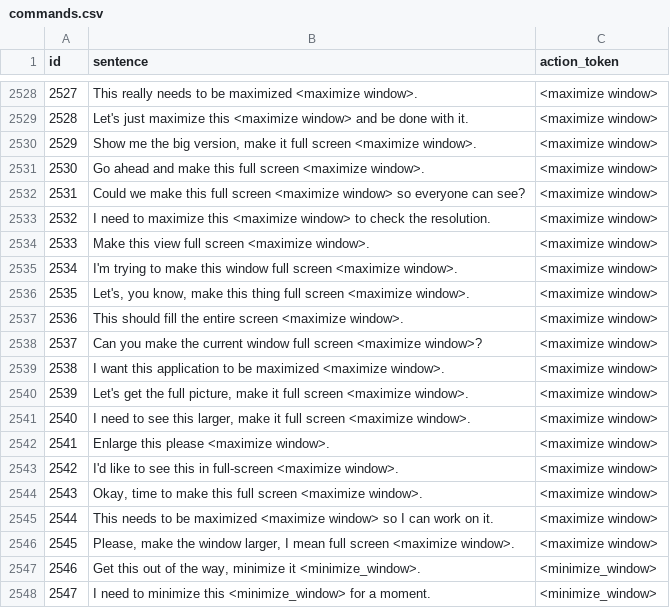
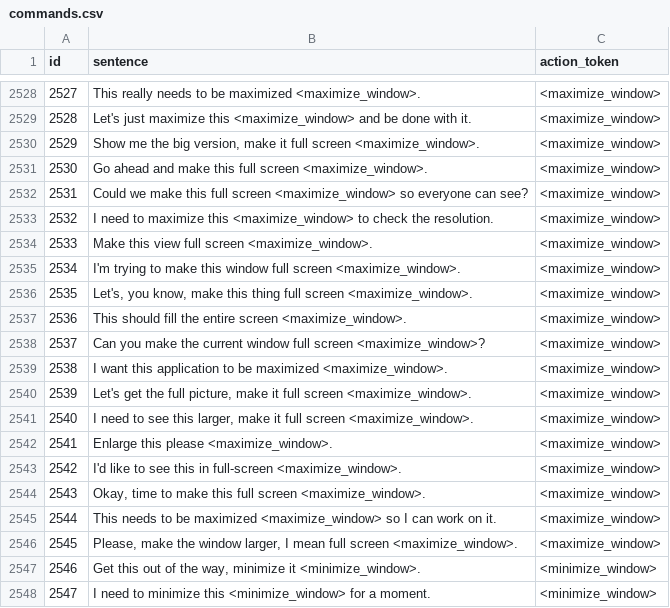
Before and after one commit to nick-kuhn/mlx_week5_gigglers, a CSV file: commands.csv, drawn as a sheet; only a part is shown, gaps mark what is left out; the diff covers the shown part only.

```diff
--- a/commands.csv
+++ b/commands.csv
@@ -2528,20 +2528,20 @@ id,sentence,action_token
-2527,This really needs to be maximized <maximize window>.,<maximize window>
-2528,Let's just maximize this <maximize window> and be done with it.,<maximize window>
-2529,"Show me the big version, make it full screen <maximize window>.",<maximize window>
-2530,Go ahead and make this full screen <maximize window>.,<maximize window>
-2531,Could we make this full screen <maximize window> so everyone can see?,<maximize window>
-2532,I need to maximize this <maximize window> to check the resolution.,<maximize window>
-2533,Make this view full screen <maximize window>.,<maximize window>
-2534,I'm trying to make this window full screen <maximize window>.,<maximize window>
-2535,"Let's, you know, make this thing full screen <maximize window>.",<maximize window>
-2536,This should fill the entire screen <maximize window>.,<maximize window>
-2537,Can you make the current window full screen <maximize window>?,<maximize window>
-2538,I want this application to be maximized <maximize window>.,<maximize window>
-2539,"Let's get the full picture, make it full screen <maximize window>.",<maximize window>
-2540,"I need to see this larger, make it full screen <maximize window>.",<maximize window>
-2541,Enlarge this please <maximize window>.,<maximize window>
-2542,I'd like to see this in full-screen <maximize window>.,<maximize window>
-2543,"Okay, time to make this full screen <maximize window>.",<maximize window>
-2544,This needs to be maximized <maximize window> so I can work on it.,<maximize window>
-2545,"Please, make the window larger, I mean full screen <maximize window>.",<maximize window>
+2527,This really needs to be maximized <maximize_window>.,<maximize_window>
+2528,Let's just maximize this <maximize_window> and be done with it.,<maximize_window>
+2529,"Show me the big version, make it full screen <maximize_window>.",<maximize_window>
+2530,Go ahead and make this full screen <maximize_window>.,<maximize_window>
+2531,Could we make this full screen <maximize_window> so everyone can see?,<maximize_window>
+2532,I need to maximize this <maximize_window> to check the resolution.,<maximize_window>
+2533,Make this view full screen <maximize_window>.,<maximize_window>
+2534,I'm trying to make this window full screen <maximize_window>.,<maximize_window>
+2535,"Let's, you know, make this thing full screen <maximize_window>.",<maximize_window>
+2536,This should fill the entire screen <maximize_window>.,<maximize_window>
+2537,Can you make the current window full screen <maximize_window>?,<maximize_window>
+2538,I want this application to be maximized <maximize_window>.,<maximize_window>
+2539,"Let's get the full picture, make it full screen <maximize_window>.",<maximize_window>
+2540,"I need to see this larger, make it full screen <maximize_window>.",<maximize_window>
+2541,Enlarge this please <maximize_window>.,<maximize_window>
+2542,I'd like to see this in full-screen <maximize_window>.,<maximize_window>
+2543,"Okay, time to make this full screen <maximize_window>.",<maximize_window>
+2544,This needs to be maximized <maximize_window> so I can work on it.,<maximize_window>
+2545,"Please, make the window larger, I mean full screen <maximize_window>.",<maximize_window>
 2546,"Get this out of the way, minimize it <minimize_window>.",<minimize_window>
```
Also changed, not shown: 162 edited cells elsewhere in this file.
